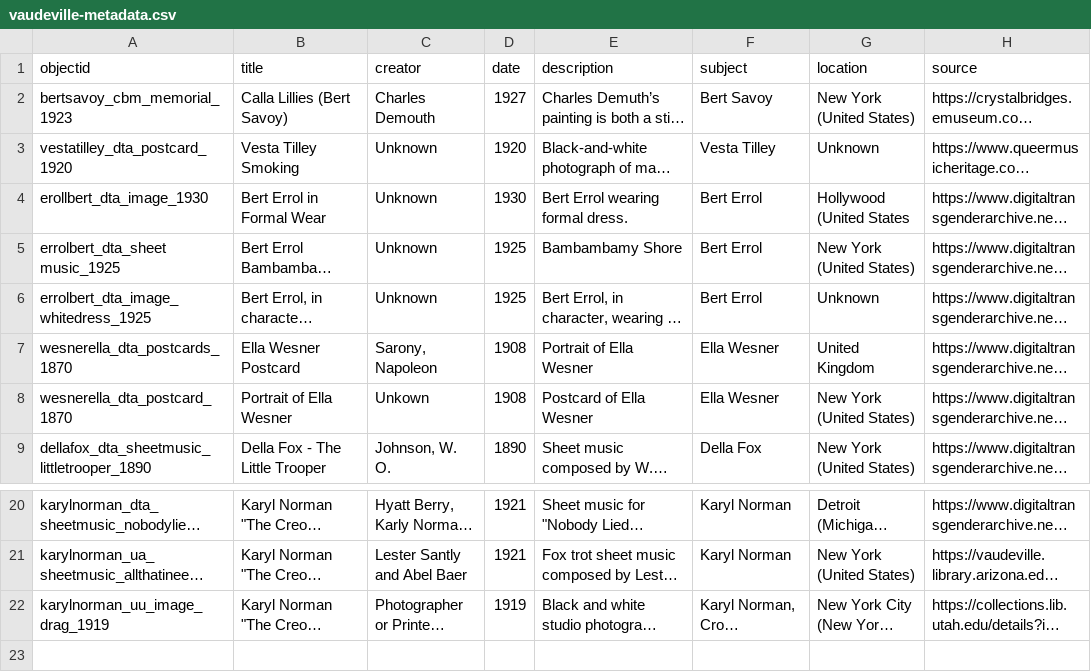
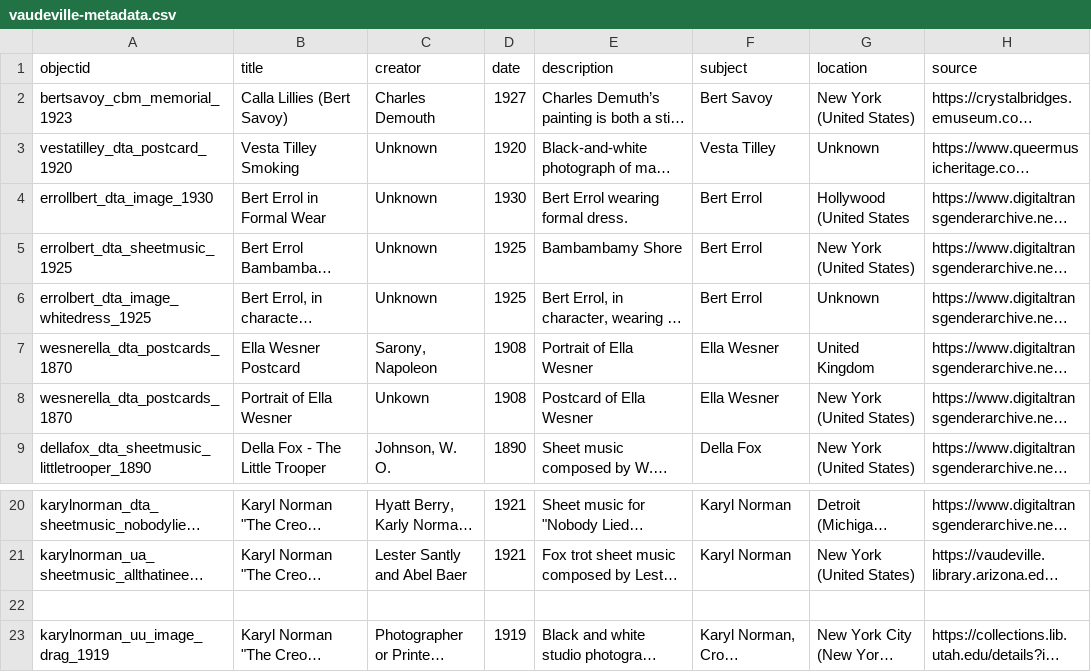
Before and after one commit to LIBDSCI350m-Fall25/group1, a CSV file: _data/vaudeville-metadata.csv, drawn as a sheet; only a part is shown, gaps mark what is left out; long unchanged cells end in …; rows hold the shown columns only; the diff names each change by its address in the sheet, - before the commit and + after, or states it on an @@ line.

Commit message:
Update vaudeville metadata CSV with new entries

```diff
--- a/_data/vaudeville-metadata.csv
+++ b/_data/vaudeville-metadata.csv
-A4 (objectid): erollbert_dta_image_1930
+A4 (objectid): errollbert_dta_image_1930
-A5 (objectid): errolbert_dta_sheet music_1925
+A5 (objectid): errolbert_dta_sheetmusic_1925
-A8 (objectid): wesnerella_dta_postcard_1870
+A8 (objectid): wesnerella_dta_postcards_1870
+row 22: (empty)
```
